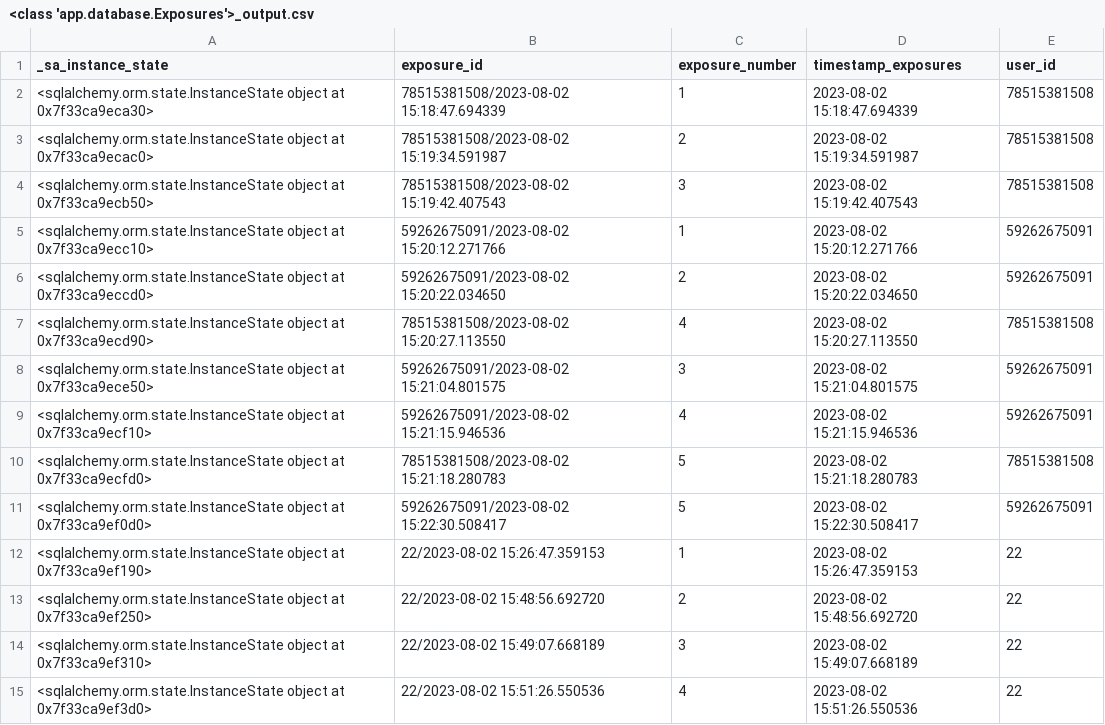
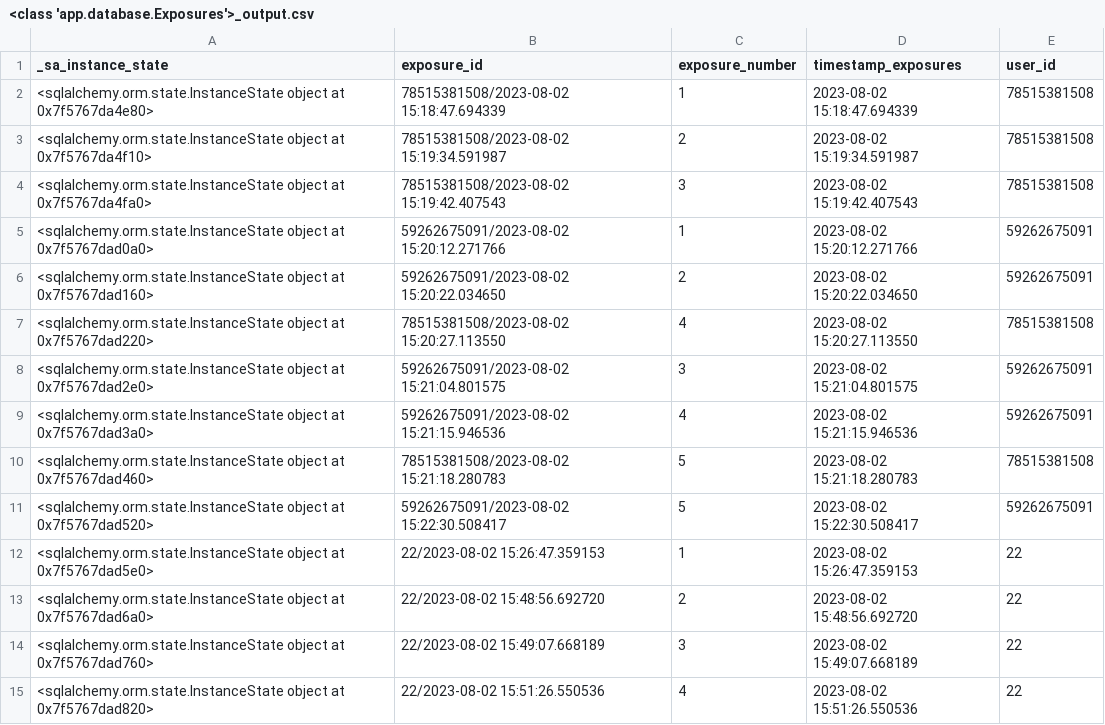
Before and after one commit to nickma101/NewsWebsite, a CSV file: backend/<class 'app.database.Exposures'>_output.csv, drawn as a sheet; only a part is shown; the diff covers the shown part only.

```diff
--- a/backend/<class 'app.database.Exposures'>_output.csv
+++ b/backend/<class 'app.database.Exposures'>_output.csv
@@ -1,15 +1,15 @@
 _sa_instance_state, exposure_id, exposure_number, timestamp_exposures, user_id
-"<sqlalchemy.orm.state.InstanceState object at 0x7f33ca9eca30>","78515381508/2023-08-02 15:18:47.694339","1","2023-08-02 15:18:47.694339","78515381508",
-"<sqlalchemy.orm.state.InstanceState object at 0x7f33ca9ecac0>","78515381508/2023-08-02 15:19:34.591987","2","2023-08-02 15:19:34.591987","78515381508",
-"<sqlalchemy.orm.state.InstanceState object at 0x7f33ca9ecb50>","78515381508/2023-08-02 15:19:42.407543","3","2023-08-02 15:19:42.407543","78515381508",
-"<sqlalchemy.orm.state.InstanceState object at 0x7f33ca9ecc10>","59262675091/2023-08-02 15:20:12.271766","1","2023-08-02 15:20:12.271766","59262675091",
-"<sqlalchemy.orm.state.InstanceState object at 0x7f33ca9eccd0>","59262675091/2023-08-02 15:20:22.034650","2","2023-08-02 15:20:22.034650","59262675091",
-"<sqlalchemy.orm.state.InstanceState object at 0x7f33ca9ecd90>","78515381508/2023-08-02 15:20:27.113550","4","2023-08-02 15:20:27.113550","78515381508",
-"<sqlalchemy.orm.state.InstanceState object at 0x7f33ca9ece50>","59262675091/2023-08-02 15:21:04.801575","3","2023-08-02 15:21:04.801575","59262675091",
-"<sqlalchemy.orm.state.InstanceState object at 0x7f33ca9ecf10>","59262675091/2023-08-02 15:21:15.946536","4","2023-08-02 15:21:15.946536","59262675091",
-"<sqlalchemy.orm.state.InstanceState object at 0x7f33ca9ecfd0>","78515381508/2023-08-02 15:21:18.280783","5","2023-08-02 15:21:18.280783","78515381508",
-"<sqlalchemy.orm.state.InstanceState object at 0x7f33ca9ef0d0>","59262675091/2023-08-02 15:22:30.508417","5","2023-08-02 15:22:30.508417","59262675091",
-"<sqlalchemy.orm.state.InstanceState object at 0x7f33ca9ef190>","22/2023-08-02 15:26:47.359153","1","2023-08-02 15:26:47.359153","22",
-"<sqlalchemy.orm.state.InstanceState object at 0x7f33ca9ef250>","22/2023-08-02 15:48:56.692720","2","2023-08-02 15:48:56.692720","22",
-"<sqlalchemy.orm.state.InstanceState object at 0x7f33ca9ef310>","22/2023-08-02 15:49:07.668189","3","2023-08-02 15:49:07.668189","22",
-"<sqlalchemy.orm.state.InstanceState object at 0x7f33ca9ef3d0>","22/2023-08-02 15:51:26.550536","4","2023-08-02 15:51:26.550536","22",
+"<sqlalchemy.orm.state.InstanceState object at 0x7f5767da4e80>","78515381508/2023-08-02 15:18:47.694339","1","2023-08-02 15:18:47.694339","78515381508",
+"<sqlalchemy.orm.state.InstanceState object at 0x7f5767da4f10>","78515381508/2023-08-02 15:19:34.591987","2","2023-08-02 15:19:34.591987","78515381508",
+"<sqlalchemy.orm.state.InstanceState object at 0x7f5767da4fa0>","78515381508/2023-08-02 15:19:42.407543","3","2023-08-02 15:19:42.407543","78515381508",
+"<sqlalchemy.orm.state.InstanceState object at 0x7f5767dad0a0>","59262675091/2023-08-02 15:20:12.271766","1","2023-08-02 15:20:12.271766","59262675091",
+"<sqlalchemy.orm.state.InstanceState object at 0x7f5767dad160>","59262675091/2023-08-02 15:20:22.034650","2","2023-08-02 15:20:22.034650","59262675091",
+"<sqlalchemy.orm.state.InstanceState object at 0x7f5767dad220>","78515381508/2023-08-02 15:20:27.113550","4","2023-08-02 15:20:27.113550","78515381508",
+"<sqlalchemy.orm.state.InstanceState object at 0x7f5767dad2e0>","59262675091/2023-08-02 15:21:04.801575","3","2023-08-02 15:21:04.801575","59262675091",
+"<sqlalchemy.orm.state.InstanceState object at 0x7f5767dad3a0>","59262675091/2023-08-02 15:21:15.946536","4","2023-08-02 15:21:15.946536","59262675091",
+"<sqlalchemy.orm.state.InstanceState object at 0x7f5767dad460>","78515381508/2023-08-02 15:21:18.280783","5","2023-08-02 15:21:18.280783","78515381508",
+"<sqlalchemy.orm.state.InstanceState object at 0x7f5767dad520>","59262675091/2023-08-02 15:22:30.508417","5","2023-08-02 15:22:30.508417","59262675091",
+"<sqlalchemy.orm.state.InstanceState object at 0x7f5767dad5e0>","22/2023-08-02 15:26:47.359153","1","2023-08-02 15:26:47.359153","22",
+"<sqlalchemy.orm.state.InstanceState object at 0x7f5767dad6a0>","22/2023-08-02 15:48:56.692720","2","2023-08-02 15:48:56.692720","22",
+"<sqlalchemy.orm.state.InstanceState object at 0x7f5767dad760>","22/2023-08-02 15:49:07.668189","3","2023-08-02 15:49:07.668189","22",
+"<sqlalchemy.orm.state.InstanceState object at 0x7f5767dad820>","22/2023-08-02 15:51:26.550536","4","2023-08-02 15:51:26.550536","22",
```
Also changed, not shown: 13 added rows and 43 edited cells elsewhere in this file, backend/<class 'app.database.Positions'>_output.csv, backend/<class 'app.database.Reads'>_output.csv, 3 other files.
